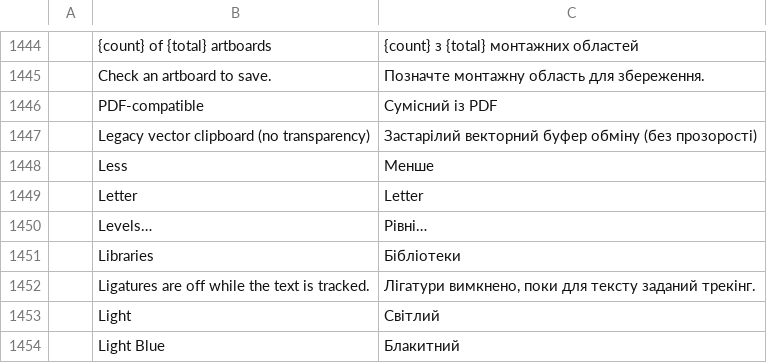
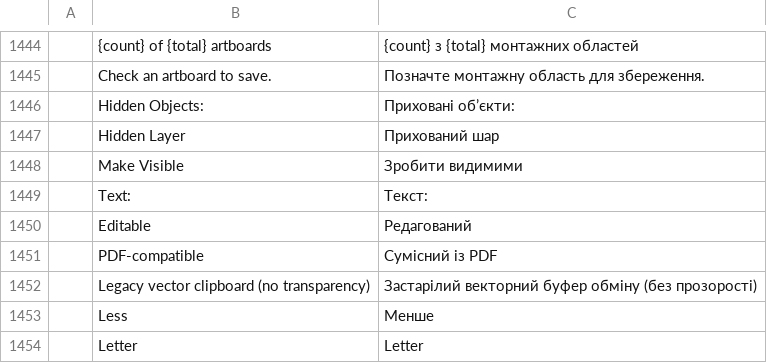
Before and after one commit to SparkoViii/vectorcraft, a TSV file: crates/ui-egui/src/i18n/uk.tsv, drawn as a sheet; only a part is shown, gaps mark what is left out; the shorter side is filled out with more unchanged rows; the diff names each change by its address in the sheet, - before the commit and + after, or states it on an @@ line.

Commit message:
Part of #868: legacy .ai options Hidden Objects and Text, and docs
The Legacy .ai Options dialog gains Hidden Objects (Hidden Layer, Omit, Make Visible) and Text
(Editable, Outlines), translated in every catalog. Docs: type and hidden objects in the legacy
.ai paragraphs, the restored revision rows and roadmap row.

```diff
--- a/crates/ui-egui/src/i18n/uk.tsv
+++ b/crates/ui-egui/src/i18n/uk.tsv
+row 1446:  | Hidden Objects: | Приховані об’єкти:
+row 1447:  | Hidden Layer | Прихований шар
+row 1448:  | Make Visible | Зробити видимими
+row 1449:  | Text: | Текст:
+row 1450:  | Editable | Редагований
```
Also changed, not shown: crates/ui-egui/src/i18n/de.tsv, crates/ui-egui/src/i18n/hu.tsv, 20 other files.
